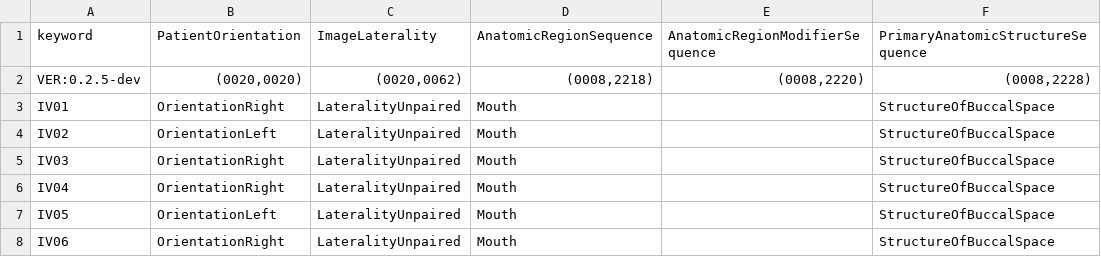
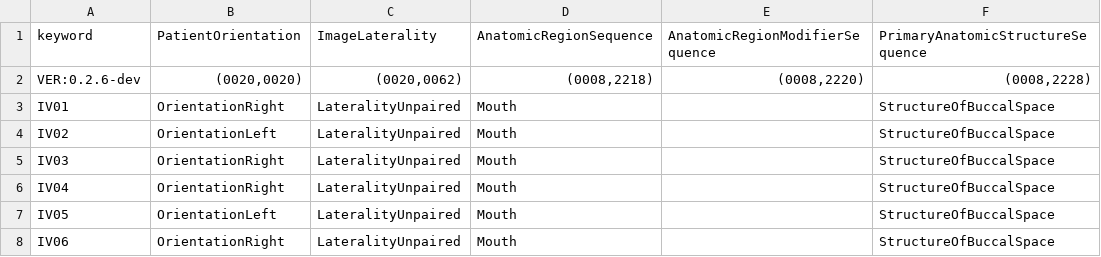
Before and after one commit to open-ortho/dent-oip, a CSV file: source/tables/views.csv, drawn as a sheet; only a part is shown; the diff names each change by its address in the sheet, - before the commit and + after, or states it on an @@ line.

```diff
--- a/source/tables/views.csv
+++ b/source/tables/views.csv
-A2: VER:0.2.5-dev
+A2: VER:0.2.6-dev
```
Also changed, not shown: source/tables/codes.csv, 3 other files.
